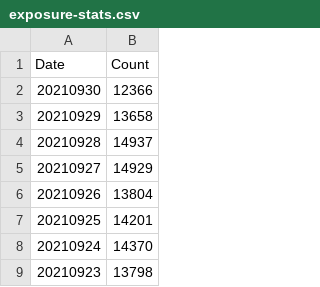
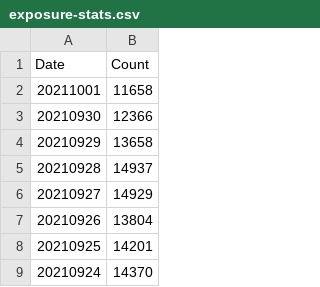
Before and after one commit to georgevanburgh/uk-covid-exposure-tracker, a CSV file: exposure-stats.csv, drawn as a sheet; only a part is shown; the shorter side is filled out with more unchanged rows.

```diff
--- a/exposure-stats.csv
+++ b/exposure-stats.csv
@@ -1,2 +1,3 @@
 Date,Count
+20211001,11658
 20210930,12366
```
